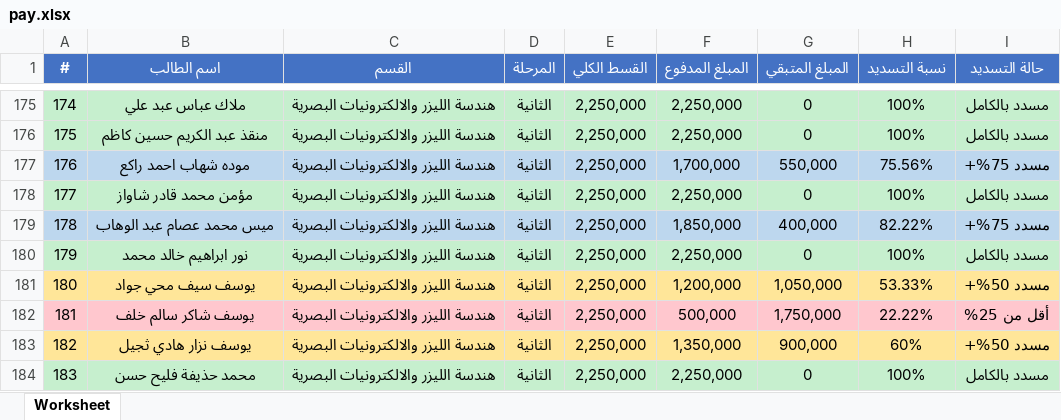
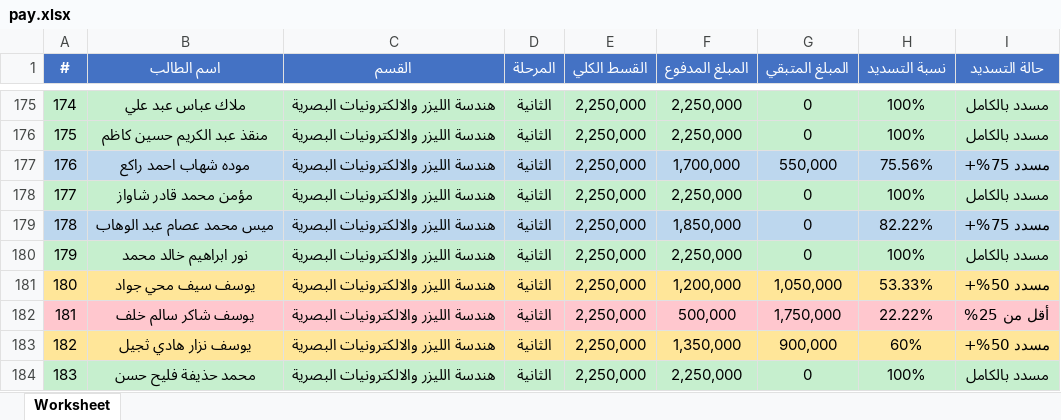
Before and after one commit to AhmedAldulaimi96/student-results, an Excel workbook: pay.xlsx, sheet Worksheet, drawn as a sheet; only a part is shown, gaps mark what is left out; values as stored, in another font and other column widths than the file's, no borders; the diff names each change by its address in the sheet, - before the commit and + after, or states it on an @@ line.

Commit message:
Add files via upload

```diff
--- a/pay.xlsx (sheet Worksheet)
+++ b/pay.xlsx (sheet Worksheet)
-G179 (المبلغ المتبقي): 400,000
+G179 (المبلغ المتبقي): 0
```
